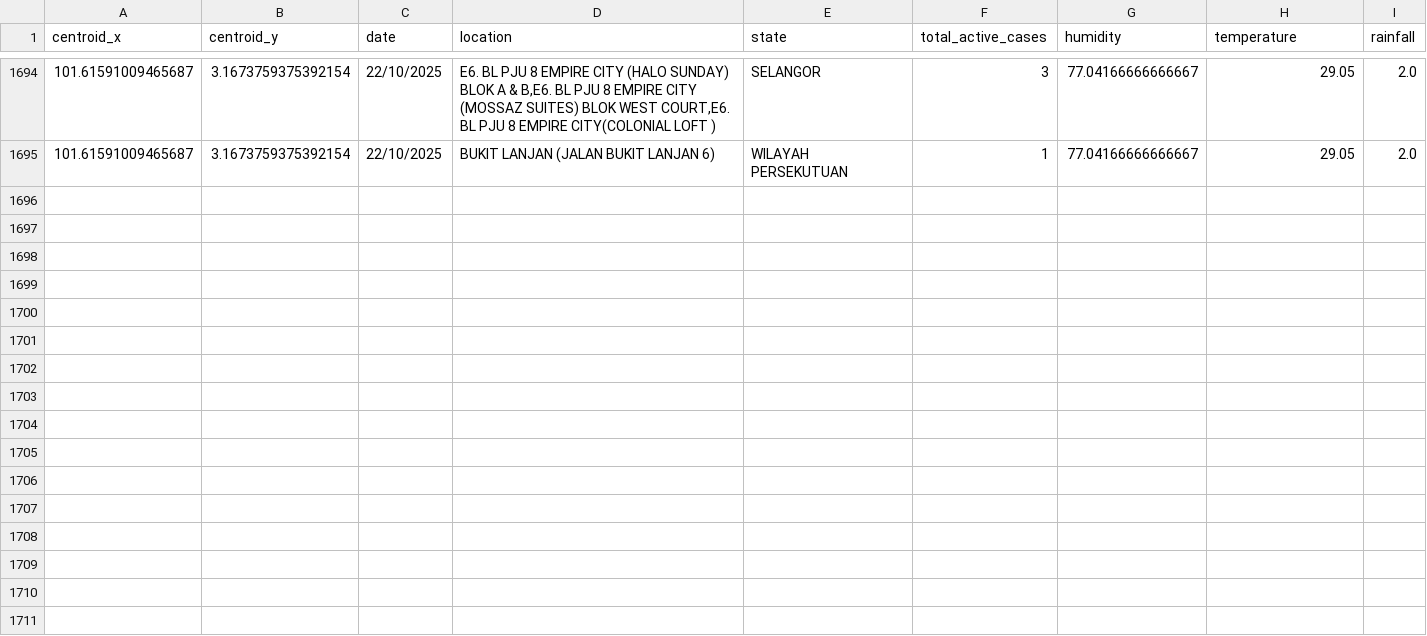
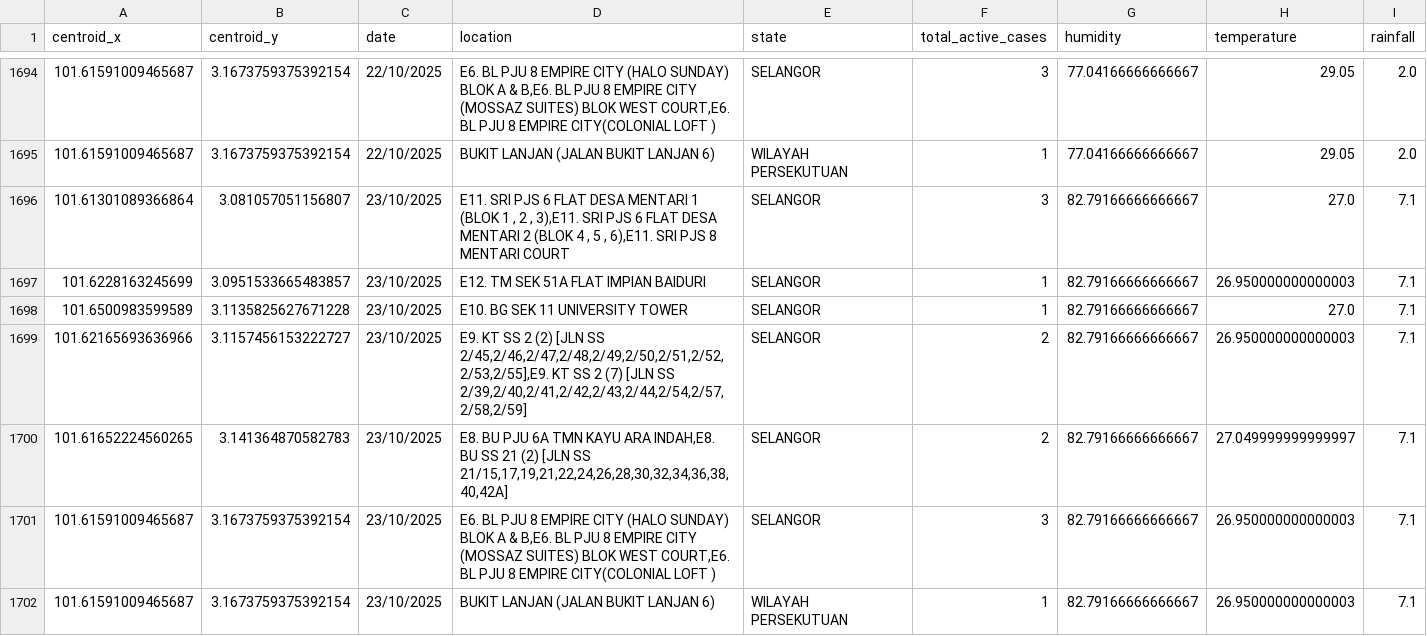
Before and after one commit to adamarbain/DailyScrapDengueData, a CSV file: active_dengue.csv, drawn as a sheet; only a part is shown, gaps mark what is left out; the diff names each change by its address in the sheet, - before the commit and + after, or states it on an @@ line.

```diff
--- a/active_dengue.csv
+++ b/active_dengue.csv
+row 1696: 101.61301089366864 | 3.081057051156807 | 23/10/2025 | E11. SRI PJS 6 FLAT DESA MENTARI 1 (BLOK 1 , 2 , 3),E11. SRI PJS 6 FLAT DESA MENTARI 2 (BLOK 4 , 5 , 6),E11. SRI PJS 8 MENTARI COURT | SELANGOR | 3 | 82.79166666666667 | 27.0 | 7.1
+row 1697: 101.6228163245699 | 3.0951533665483857 | 23/10/2025 | E12. TM SEK 51A FLAT IMPIAN BAIDURI | SELANGOR | 1 | 82.79166666666667 | 26.950000000000003 | 7.1
+row 1698: 101.6500983599589 | 3.1135825627671228 | 23/10/2025 | E10. BG SEK 11 UNIVERSITY TOWER | SELANGOR | 1 | 82.79166666666667 | 27.0 | 7.1
+row 1699: 101.62165693636966 | 3.1157456153222727 | 23/10/2025 | E9. KT SS 2 (2) [JLN SS 2/45,2/46,2/47,2/48,2/49,2/50,2/51,2/52,2/53,2/55],E9. KT SS 2 (7) [JLN SS 2/39,2/40,2/41,2/42,2/43,2/44,2/54,2/57,2/58,2/59] | SELANGOR | 2 | 82.79166666666667 | 26.950000000000003 | 7.1
+row 1700: 101.61652224560265 | 3.141364870582783 | 23/10/2025 | E8. BU PJU 6A TMN KAYU ARA INDAH,E8. BU SS 21 (2) [JLN SS 21/15,17,19,21,22,24,26,28,30,32,34,36,38,40,42A] | SELANGOR | 2 | 82.79166666666667 | 27.049999999999997 | 7.1
+row 1701: 101.61591009465687 | 3.1673759375392154 | 23/10/2025 | E6. BL PJU 8 EMPIRE CITY (HALO SUNDAY) BLOK A & B,E6. BL PJU 8 EMPIRE CITY (MOSSAZ SUITES) BLOK WEST COURT,E6. BL PJU 8 EMPIRE CITY(COLONIAL LOFT ) | SELANGOR | 3 | 82.79166666666667 | 26.950000000000003 | 7.1
+row 1702: 101.61591009465687 | 3.1673759375392154 | 23/10/2025 | BUKIT LANJAN (JALAN BUKIT LANJAN 6) | WILAYAH PERSEKUTUAN | 1 | 82.79166666666667 | 26.950000000000003 | 7.1
```
Also changed, not shown: 6 other files.
